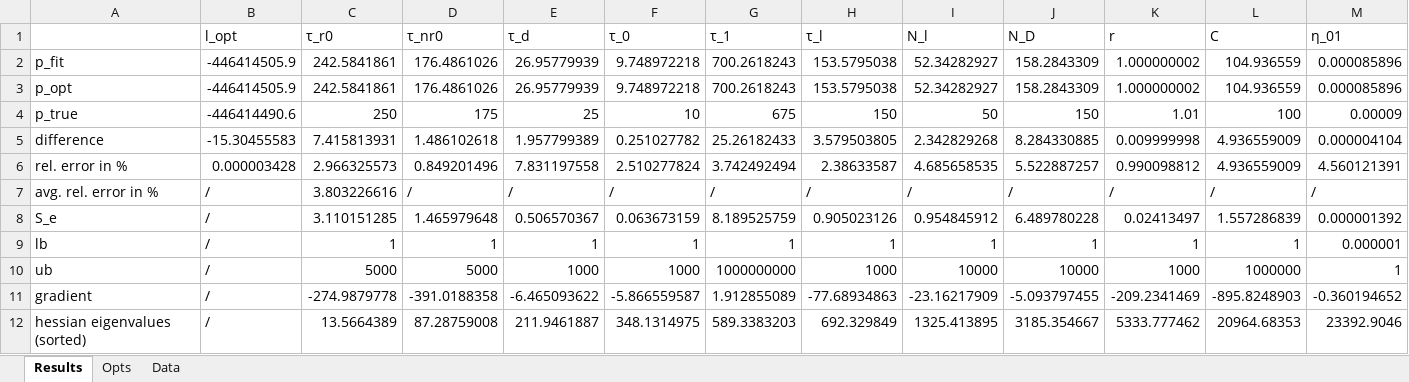
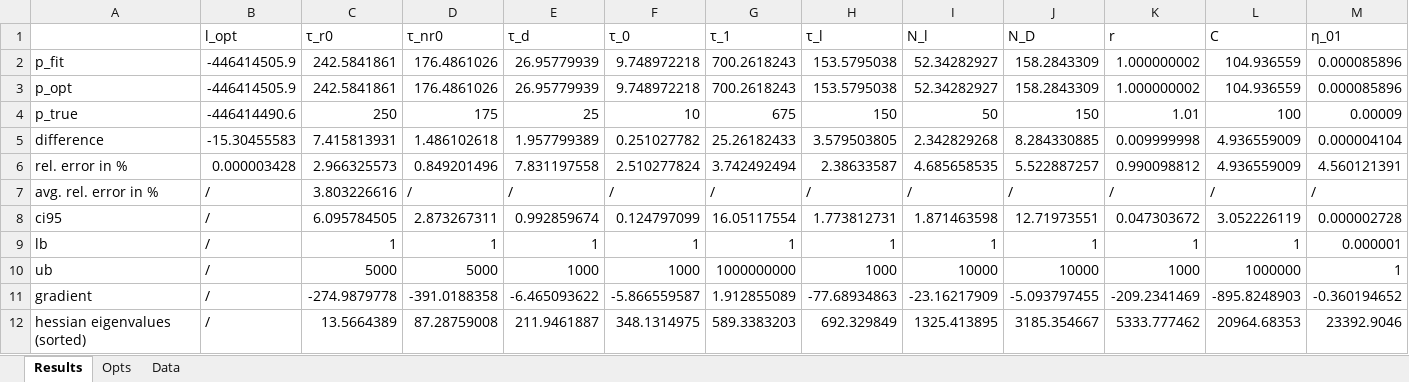
Before and after one commit to MaxGrossmann/TRPL, an Excel workbook: Results/Syn/syn_data_2.xlsx, sheet Results, drawn as a sheet; only a part is shown; values as stored, in another font and other column widths than the file's, no borders; removed rows and columns are numbered as before the commit, all else as after; rows hold the shown columns only; the diff names each change by its address in the sheet, - before the commit and + after, or states it on an @@ line.

```diff
--- a/Results/Syn/syn_data_2.xlsx (sheet Results)
+++ b/Results/Syn/syn_data_2.xlsx (sheet Results)
-row 8: S_e | / | 3.110151285 | 1.465979648 | 0.506570367 | 0.063673159 | 8.189525759 | 0.905023126 | 0.954845912 | 6.489780228 | 0.02413497 | 1.557286839 | 0.000001392
+row 8: ci95 | / | 6.095784505 | 2.873267311 | 0.992859674 | 0.124797099 | 16.05117554 | 1.773812731 | 1.871463598 | 12.71973551 | 0.047303672 | 3.052226119 | 0.000002728
```
Also changed, not shown: Results/Syn/syn_data_1.xlsx, Results/Syn/syn_data_3.xlsx, 2 other files.
